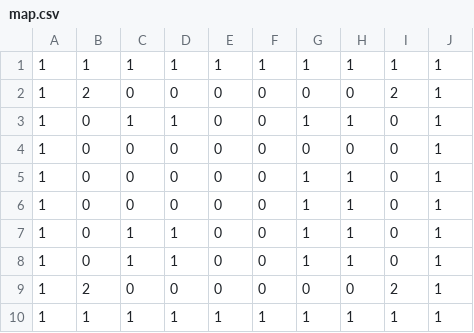
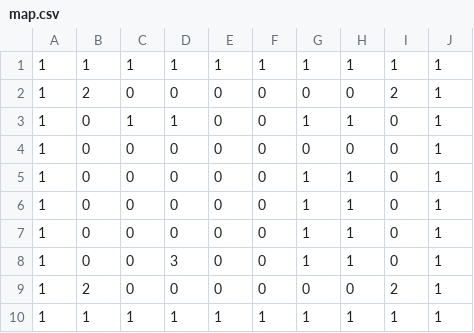
Before and after one commit to masamatu2000/ojisan, a CSV file: Assets/map.csv, drawn as a sheet.

```diff
--- a/Assets/map.csv
+++ b/Assets/map.csv
@@ -6,4 +6,4 @@
 1,0,0,0,0,0,1,1,0,1
-1,0,1,1,0,0,1,1,0,1
-1,0,1,1,0,0,1,1,0,1
+1,0,0,0,0,0,1,1,0,1
+1,0,0,3,0,0,1,1,0,1
 1,2,0,0,0,0,0,0,2,1
```
Also changed, not shown: 1 other file.
